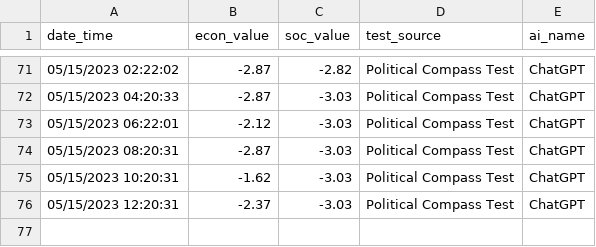
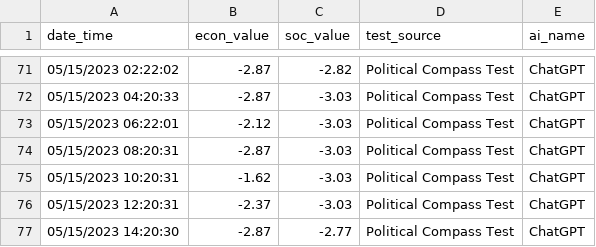
Before and after one commit to hansfzlorenzana/AI-Spectrum, a CSV file: database/coordinates_logs.csv, drawn as a sheet; only a part is shown, gaps mark what is left out; the diff names each change by its address in the sheet, - before the commit and + after, or states it on an @@ line.

Commit message:
Test

```diff
--- a/database/coordinates_logs.csv
+++ b/database/coordinates_logs.csv
+row 77: 05/15/2023 14:20:30 | -2.87 | -2.77 | Political Compass Test | ChatGPT
```
Also changed, not shown: 3 other files.
